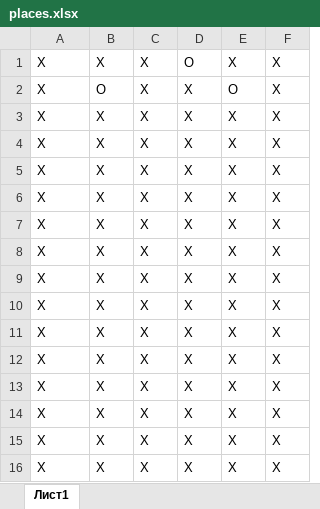
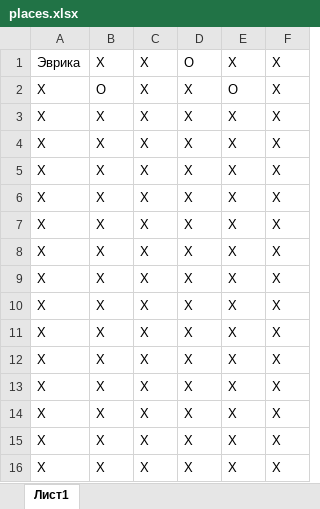
Before and after one commit to a-berez/games_features, an Excel workbook: seating_generator/examples/places.xlsx, sheet Лист1, drawn as a sheet; values as stored, in another font and other column widths than the file's, no borders; the diff names each change by its address in the sheet, - before the commit and + after, or states it on an @@ line.

```diff
--- a/seating_generator/examples/places.xlsx (sheet Лист1)
+++ b/seating_generator/examples/places.xlsx (sheet Лист1)
-A1: X
+A1: Эврика
```
Also changed, not shown: seating_generator/examples/seating.xlsx, seating_generator/examples/seating_1.xlsx, 4 other files.
